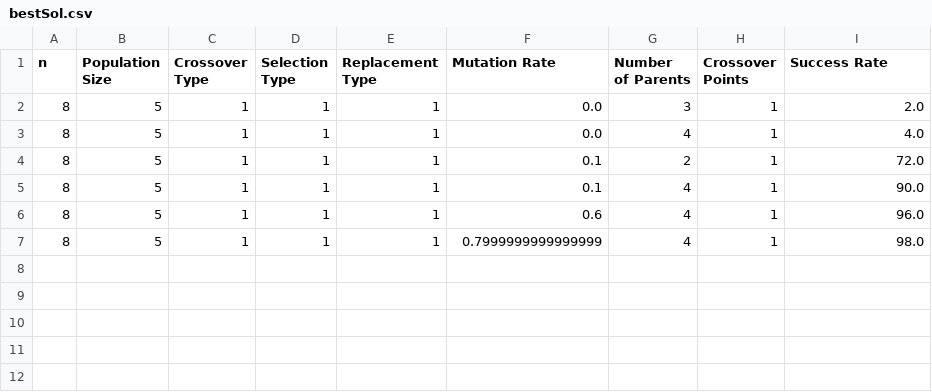
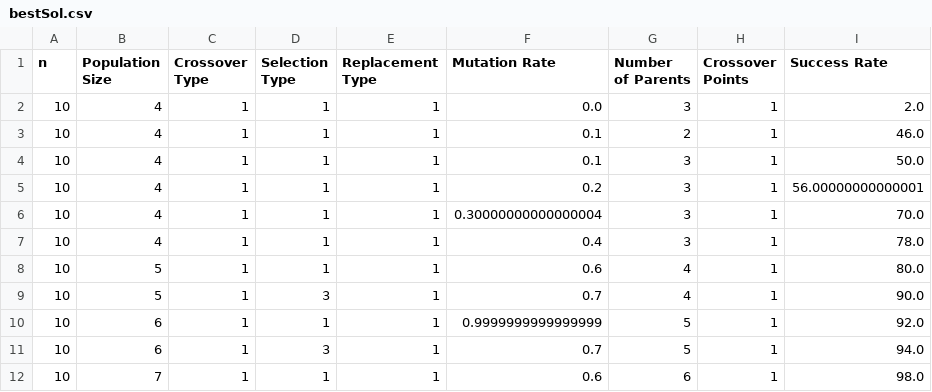
Before and after one commit to FaycalDehri/N-Queen, a CSV file: src/GA/bestSol.csv, drawn as a sheet.

```diff
--- a/src/GA/bestSol.csv
+++ b/src/GA/bestSol.csv
@@ -1,7 +1,12 @@
 n,Population Size,Crossover Type,Selection Type,Replacement Type,Mutation Rate,Number of Parents,Crossover Points,Success Rate
-8,5,1,1,1,0.0,3,1,2.0
-8,5,1,1,1,0.0,4,1,4.0
-8,5,1,1,1,0.1,2,1,72.0
-8,5,1,1,1,0.1,4,1,90.0
-8,5,1,1,1,0.6,4,1,96.0
-8,5,1,1,1,0.7999999999999999,4,1,98.0
+10,4,1,1,1,0.0,3,1,2.0
+10,4,1,1,1,0.1,2,1,46.0
+10,4,1,1,1,0.1,3,1,50.0
+10,4,1,1,1,0.2,3,1,56.00000000000001
+10,4,1,1,1,0.30000000000000004,3,1,70.0
+10,4,1,1,1,0.4,3,1,78.0
+10,5,1,1,1,0.6,4,1,80.0
+10,5,1,3,1,0.7,4,1,90.0
+10,6,1,1,1,0.9999999999999999,5,1,92.0
+10,6,1,3,1,0.7,5,1,94.0
+10,7,1,1,1,0.6,6,1,98.0
```
Also changed, not shown: out/production/N_queen/GA/bestSol.csv, 33 other files.
